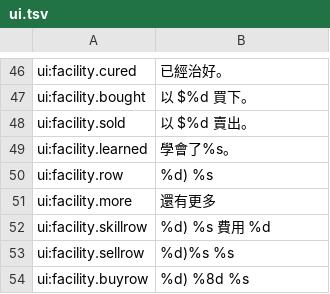
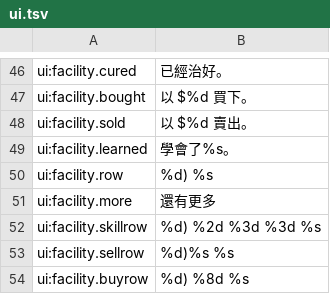
Before and after one commit to wicanr2/wasteland_cht, a TSV file: translations/zh-Hant/ui.tsv, drawn as a sheet; only a part is shown, gaps mark what is left out.

```diff
--- a/translations/zh-Hant/ui.tsv
+++ b/translations/zh-Hant/ui.tsv
@@ -51,3 +51,3 @@ ui:facility.row	%d) %s
 ui:facility.more	還有更多
-ui:facility.skillrow	%d) %s  費用 %d
+ui:facility.skillrow	%d) %2d %3d %3d  %s
 ui:facility.sellrow	%d)%s %s
```
Also changed, not shown: translations/source/ui.tsv, 10 other files.
